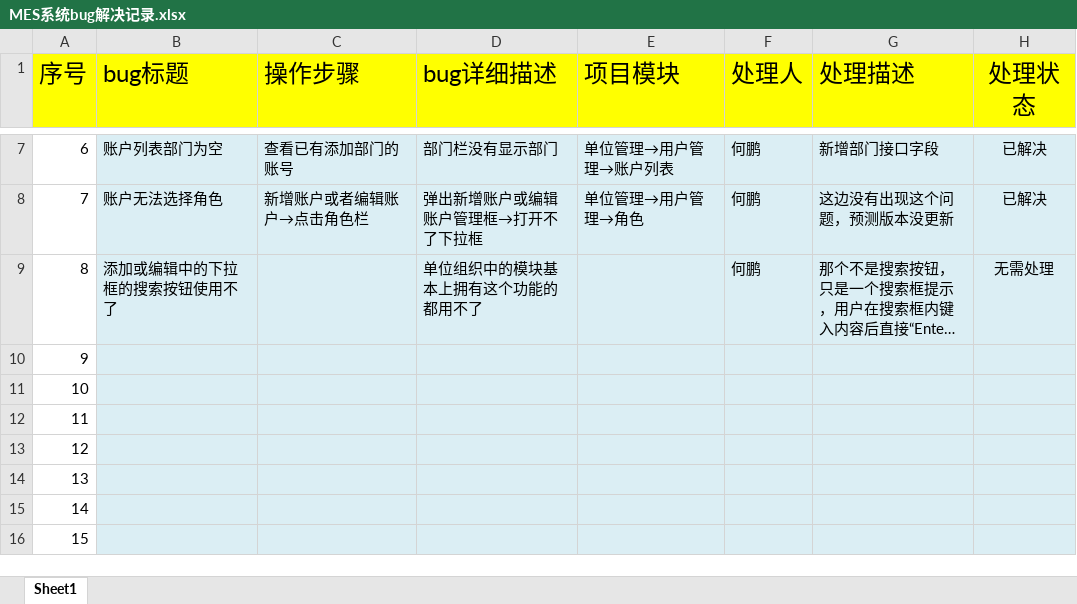
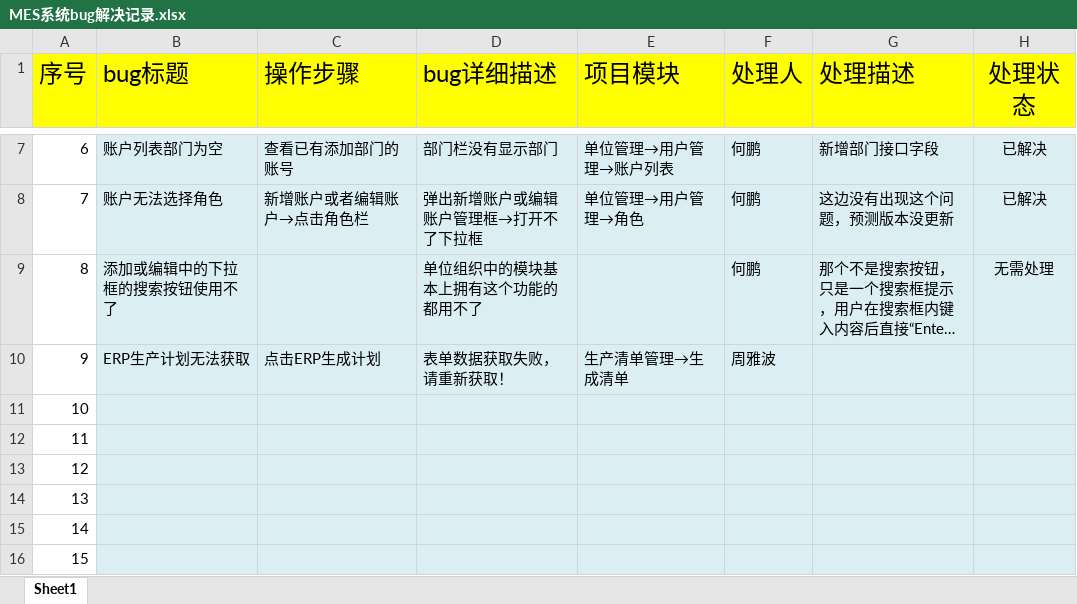
Before and after one commit to zhouyb1/BeiJing_MES, an Excel workbook: Source/bug处理记录/MES系统bug解决记录.xlsx, sheet Sheet1, drawn as a sheet; only a part is shown, gaps mark what is left out; long unchanged cells end in …; values as stored, in another font and other column widths than the file's, no borders; charts and pictures and conditional formats not drawn; the diff names each change by its address in the sheet, - before the commit and + after, or states it on an @@ line.

Commit message:
no commit message

```diff
--- a/Source/bug处理记录/MES系统bug解决记录.xlsx (sheet Sheet1)
+++ b/Source/bug处理记录/MES系统bug解决记录.xlsx (sheet Sheet1)
-B10 (bug标题): (empty)
+B10 (bug标题): ERP生产计划无法获取
-C10 (操作步骤): (empty)
+C10 (操作步骤): 点击ERP生成计划
-D10 (bug详细描述): (empty)
+D10 (bug详细描述): 表单数据获取失败，请重新获取！
-E10 (项目模块): (empty)
+E10 (项目模块): 生产清单管理→生成清单
-F10 (处理人): (empty)
+F10 (处理人): 周雅波
```
